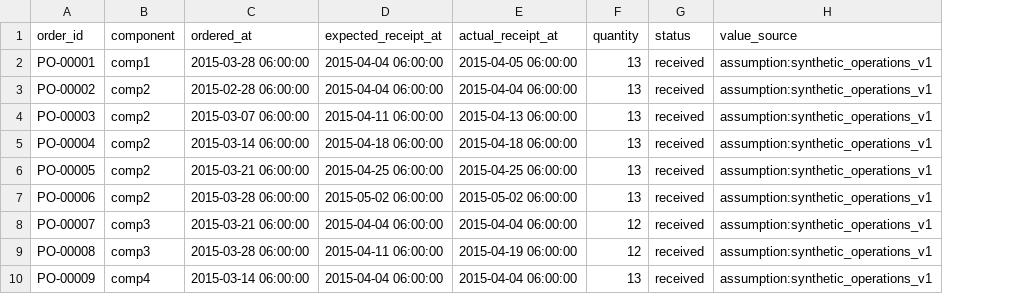
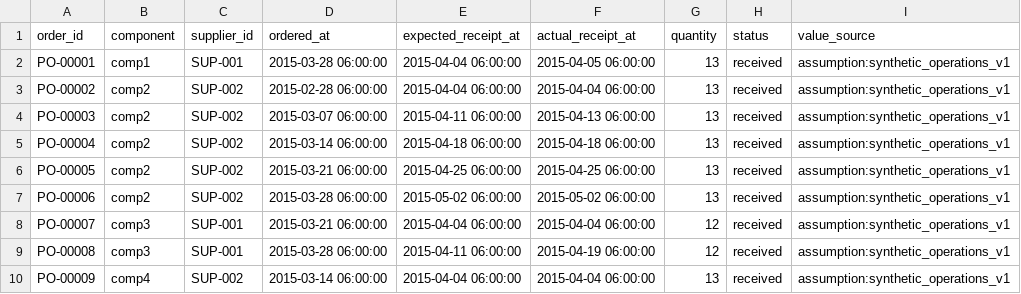
Before and after one commit to jgi0117/2team_project, a CSV file: data/operations/purchase_orders.csv, drawn as a sheet; only a part is shown; the diff names each change by its address in the sheet, - before the commit and + after, or states it on an @@ line.

Commit message:
Add supplier contacts and link parts and orders

```diff
--- a/data/operations/purchase_orders.csv
+++ b/data/operations/purchase_orders.csv
+column C (supplier_id), rows 2-10: SUP-001 | SUP-002 | SUP-002 | SUP-002 | SUP-002 | SUP-002 | SUP-001 | SUP-001 | SUP-002
```
Also changed, not shown: data/operations/part_master.csv, 3 other files.
